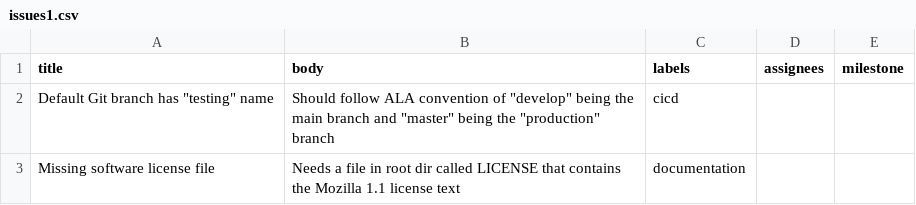
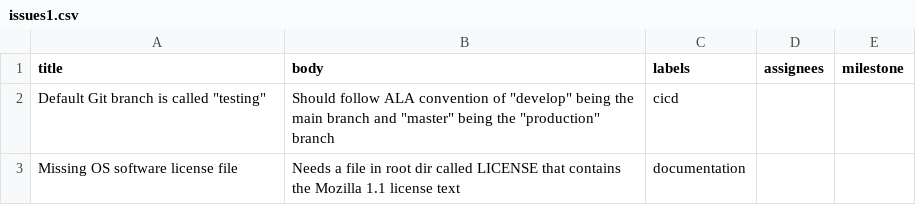
Before and after one commit to nickdos/issues-testing, a CSV file: issues1.csv, drawn as a sheet.

```diff
--- a/issues1.csv
+++ b/issues1.csv
@@ -1,3 +1,3 @@
 title, body, labels, assignees, milestone
-"Default Git branch has ""testing"" name","Should follow ALA convention of ""develop"" being the main branch and ""master"" being the ""production"" branch", cicd,,
-"Missing software license file", "Needs a file in root dir called LICENSE that contains the Mozilla 1.1 license text", documentation,,
+"Default Git branch is called ""testing""","Should follow ALA convention of ""develop"" being the main branch and ""master"" being the ""production"" branch", cicd,,
+"Missing OS software license file", "Needs a file in root dir called LICENSE that contains the Mozilla 1.1 license text", documentation,,
```
Also changed, not shown: 4 other files.
